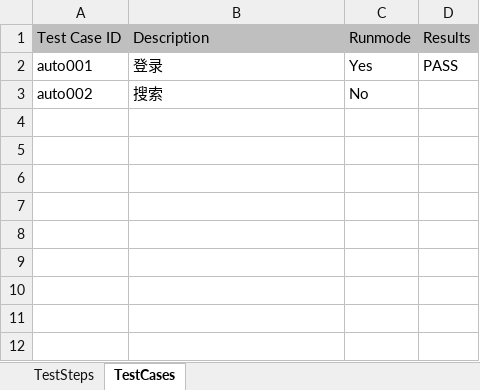
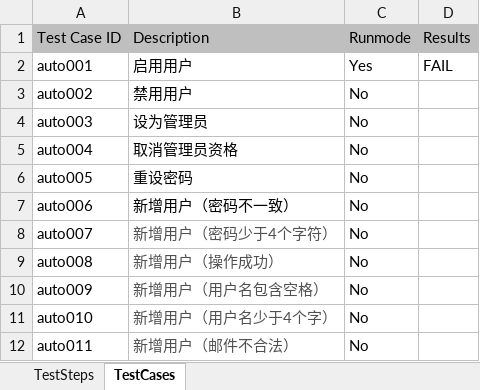
Before and after one commit to Guitenbay/JunitSelenium, an Excel workbook: src/main/java/com/junit/selenium/data/data.xlsx, sheet TestCases, drawn as a sheet; values as stored, in another font and other column widths than the file's, no borders; the diff names each change by its address in the sheet, - before the commit and + after, or states it on an @@ line.

Commit message:
test

```diff
--- a/src/main/java/com/junit/selenium/data/data.xlsx (sheet TestCases)
+++ b/src/main/java/com/junit/selenium/data/data.xlsx (sheet TestCases)
-B2 (Description): 登录
+B2 (Description): 启用用户
-D2 (Results): PASS
+D2 (Results): FAIL
-B3 (Description): 搜索
+B3 (Description): 禁用用户
+row 4: auto003 | 设为管理员 | No
+row 5: auto004 | 取消管理员资格 | No
+row 6: auto005 | 重设密码 | No
+row 7: auto006 | 新增用户（密码不一致） | No
+row 8: auto007 | 新增用户（密码少于4个字符） | No
+row 9: auto008 | 新增用户（操作成功） | No
+row 10: auto009 | 新增用户（用户名包含空格） | No
+row 11: auto010 | 新增用户（用户名少于4个字） | No
+row 12: auto011 | 新增用户（邮件不合法） | No
```
Also changed, not shown: sheet TestSteps, 1 other file.
